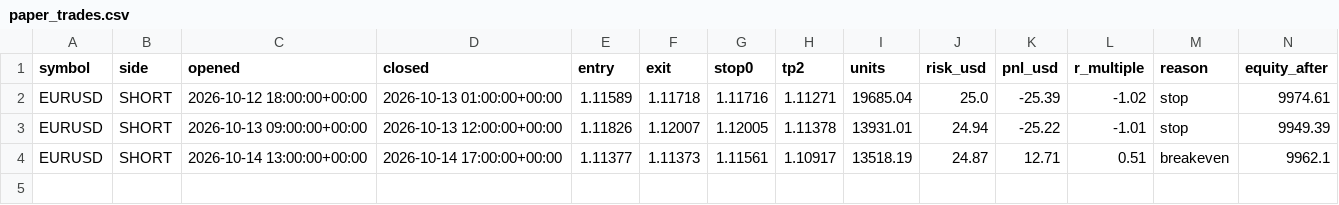
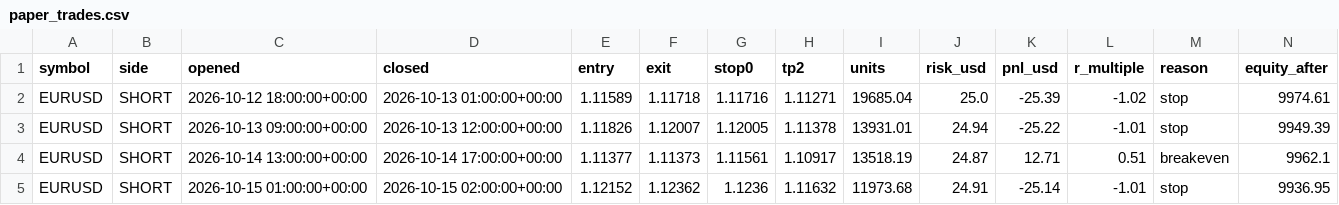
Before and after one commit to sobhansbp/Trade-, a CSV file: journal/paper_trades.csv, drawn as a sheet.

```diff
--- a/journal/paper_trades.csv
+++ b/journal/paper_trades.csv
@@ -4 +4,2 @@ EURUSD,SHORT,2026-10-13 09:00:00+00:00,2026-10-13 12:00:00+00:00,1.11826,1.12007
 EURUSD,SHORT,2026-10-14 13:00:00+00:00,2026-10-14 17:00:00+00:00,1.11377,1.11373,1.11561,1.10917,13518.19,24.87,12.71,0.51,breakeven,9962.1
+EURUSD,SHORT,2026-10-15 01:00:00+00:00,2026-10-15 02:00:00+00:00,1.12152,1.12362,1.1236,1.11632,11973.68,24.91,-25.14,-1.01,stop,9936.95
```
Also changed, not shown: journal/news_scores.csv, journal/paper_equity.csv, 4 other files.
